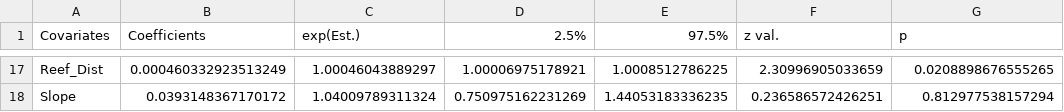
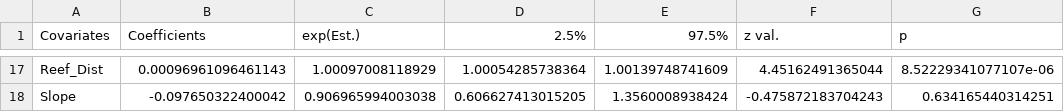
Before and after one commit to CourtneyStuart/FL_Patch_Reefs, a CSV file: Data/Subadult_Gray_Snapper_Negative_Binomial_Results.csv, drawn as a sheet; only a part is shown, gaps mark what is left out; the diff covers the shown part only.

```diff
--- a/Data/Subadult_Gray_Snapper_Negative_Binomial_Results.csv
+++ b/Data/Subadult_Gray_Snapper_Negative_Binomial_Results.csv
@@ -17,2 +17,2 @@
-"Reef_Dist",0.000460332923513249,1.00046043889297,1.00006975178921,1.0008512786225,2.30996905033659,0.0208898676555265
-"Slope",0.0393148367170172,1.04009789311324,0.750975162231269,1.44053183336235,0.236586572426251,0.812977538157294
+"Reef_Dist",0.00096961096461143,1.00097008118929,1.00054285738364,1.00139748741609,4.45162491365044,8.52229341077107e-06
+"Slope",-0.097650322400042,0.906965994003038,0.606627413015205,1.3560008938424,-0.475872183704243,0.634165440314251
```
Also changed, not shown: 89 edited cells elsewhere in this file, Data/Subadult_Bluestriped_Grunt_Negative_Binomial_Results.csv, 2 other files.
